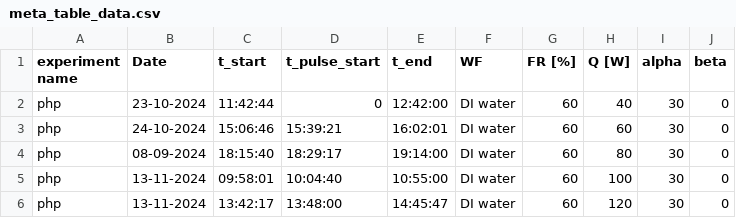
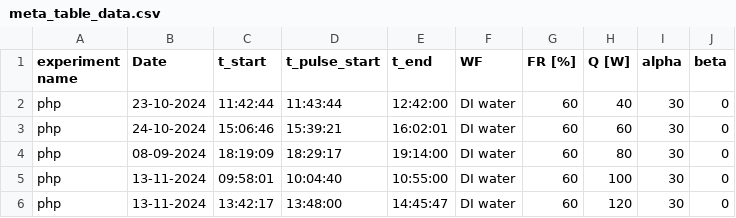
Before and after one commit to kamleshparmar17/Advanced_PulseHeatPipe_krp, a CSV file: data/meta_table_data.csv, drawn as a sheet; only a part is shown.

Commit message:
meta tables are updated

```diff
--- a/data/meta_table_data.csv
+++ b/data/meta_table_data.csv
@@ -1,5 +1,5 @@
 experiment name,Date,t_start,t_pulse_start,t_end,WF,FR [%],Q [W],alpha,beta
-php,23-10-2024,11:42:44,0,12:42:00,DI water,60,40,30,0
+php,23-10-2024,11:42:44,11:43:44,12:42:00,DI water,60,40,30,0
 php,24-10-2024,15:06:46,15:39:21,16:02:01,DI water,60,60,30,0
-php,08-09-2024,18:15:40,18:29:17,19:14:00,DI water,60,80,30,0
+php,08-09-2024,18:19:09,18:29:17,19:14:00,DI water,60,80,30,0
 php,13-11-2024,09:58:01,10:04:40,10:55:00,DI water,60,100,30,0
```
Also changed, not shown: data/meta_table_data_5.csv, data/meta_table_data_5_2.csv, 28 other files.
